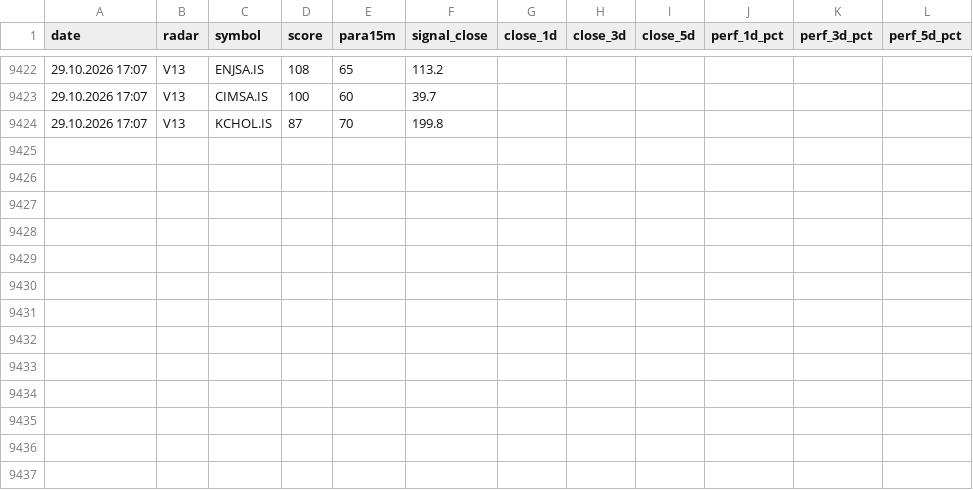
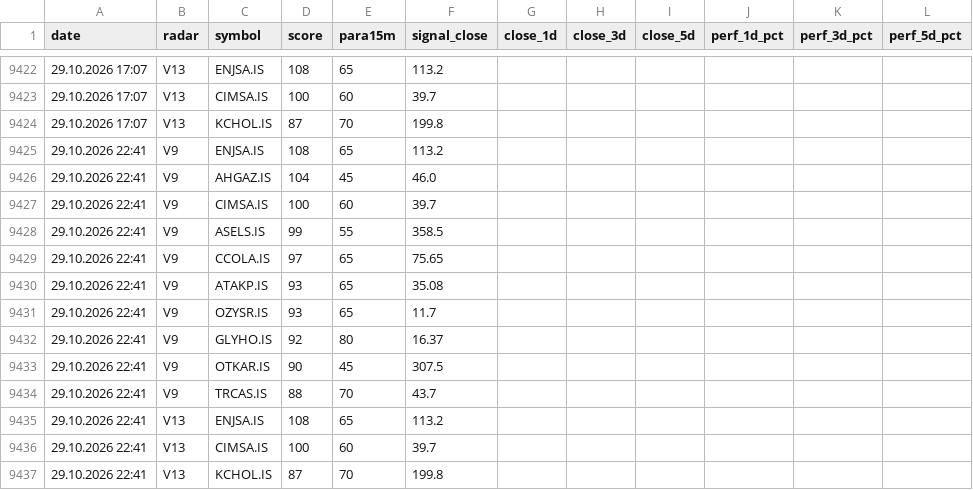
Before and after one commit to gokhan-bist-radar/gokhan-bist-radar, a CSV file: radar_performance.csv, drawn as a sheet; only a part is shown, gaps mark what is left out.

```diff
--- a/radar_performance.csv
+++ b/radar_performance.csv
@@ -9424 +9424,14 @@ date,radar,symbol,score,para15m,signal_close,close_1d,close_3d,close_5d,perf_1d_
 29.10.2026 17:07,V13,KCHOL.IS,87,70,199.8,,,,,,
+29.10.2026 22:41,V9,ENJSA.IS,108,65,113.2,,,,,,
+29.10.2026 22:41,V9,AHGAZ.IS,104,45,46.0,,,,,,
+29.10.2026 22:41,V9,CIMSA.IS,100,60,39.7,,,,,,
+29.10.2026 22:41,V9,ASELS.IS,99,55,358.5,,,,,,
+29.10.2026 22:41,V9,CCOLA.IS,97,65,75.65,,,,,,
+29.10.2026 22:41,V9,ATAKP.IS,93,65,35.08,,,,,,
+29.10.2026 22:41,V9,OZYSR.IS,93,65,11.7,,,,,,
+29.10.2026 22:41,V9,GLYHO.IS,92,80,16.37,,,,,,
+29.10.2026 22:41,V9,OTKAR.IS,90,45,307.5,,,,,,
+29.10.2026 22:41,V9,TRCAS.IS,88,70,43.7,,,,,,
+29.10.2026 22:41,V13,ENJSA.IS,108,65,113.2,,,,,,
+29.10.2026 22:41,V13,CIMSA.IS,100,60,39.7,,,,,,
+29.10.2026 22:41,V13,KCHOL.IS,87,70,199.8,,,,,,
```
Also changed, not shown: radar_memory.csv, radar_signals.csv.
